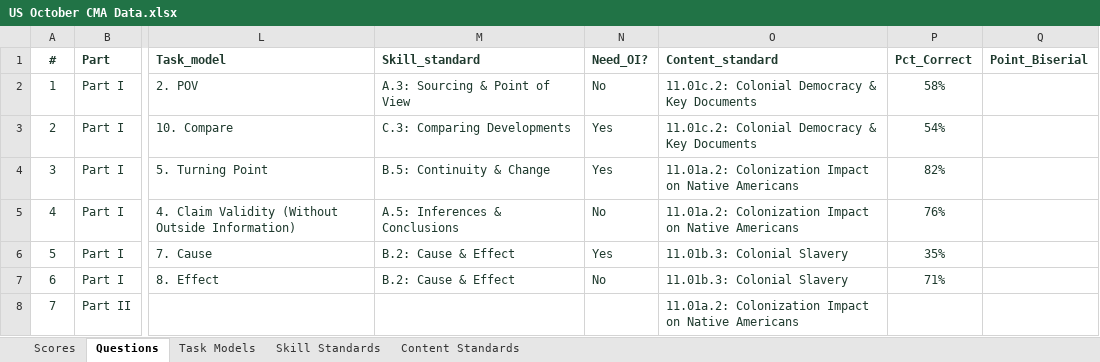
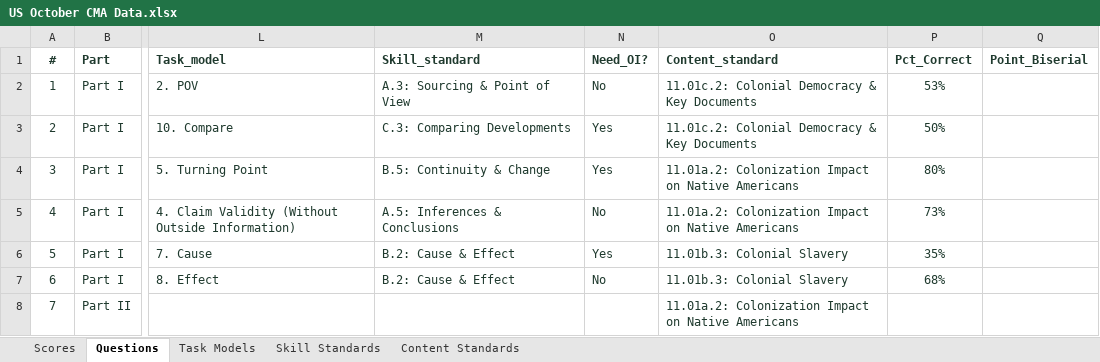
Before and after one commit to coledushin/GWHS, an Excel workbook: US/October CMA/US October CMA Data.xlsx, sheet Questions, drawn as a sheet; only a part is shown, gaps mark what is left out; values as stored, in another font and other column widths than the file's, no borders; conditional formats and table styles not drawn; the diff names each change by its address in the sheet, - before the commit and + after, or states it on an @@ line.

```diff
--- a/US/October CMA/US October CMA Data.xlsx (sheet Questions)
+++ b/US/October CMA/US October CMA Data.xlsx (sheet Questions)
-P2 (Pct_Correct): 58%
+P2 (Pct_Correct): 53%
-P3 (Pct_Correct): 54%
+P3 (Pct_Correct): 50%
-P4 (Pct_Correct): 82%
+P4 (Pct_Correct): 80%
-P5 (Pct_Correct): 76%
+P5 (Pct_Correct): 73%
-P7 (Pct_Correct): 71%
+P7 (Pct_Correct): 68%
```
Also changed, not shown: sheet Scores, formulas that keep their value, 9 other files.
